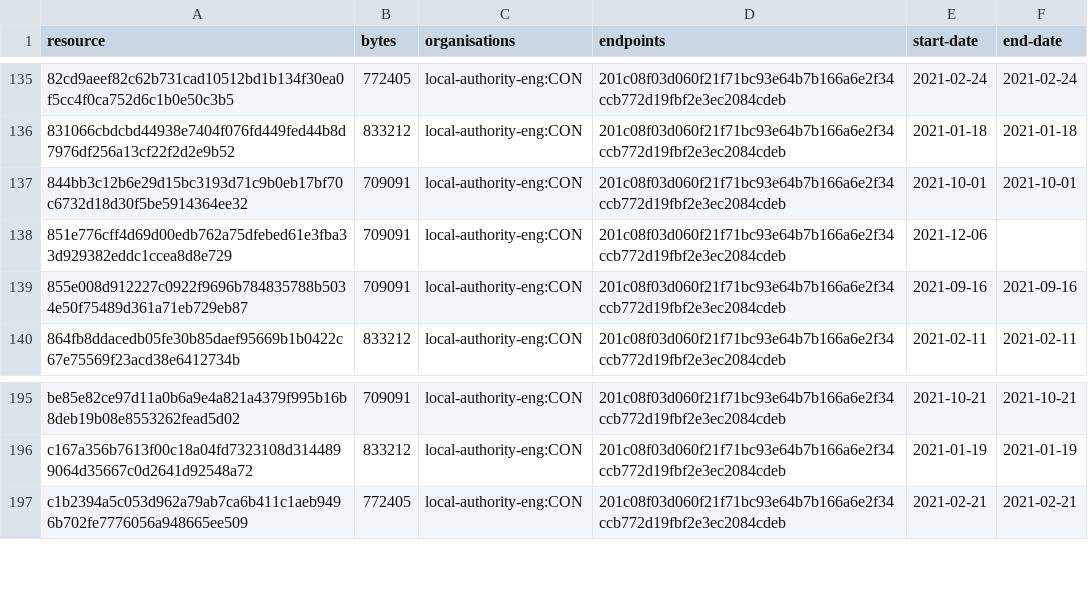
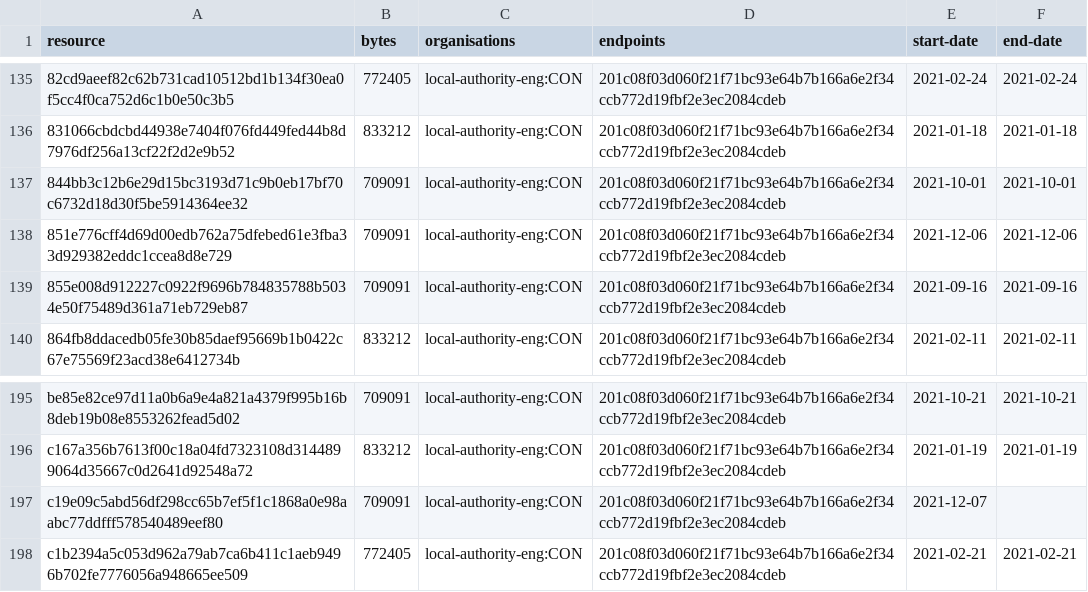
Before and after one commit to digital-land/brownfield-site-collection, a CSV file: collection/resource.csv, drawn as a sheet; only a part is shown, gaps mark what is left out.

```diff
--- a/collection/resource.csv
+++ b/collection/resource.csv
@@ -137,3 +137,3 @@ resource,bytes,organisations,endpoints,start-date,end-date
 844bb3c12b6e29d15bc3193d71c9b0eb17bf70c6732d18d30f5be5914364ee32,709091,local-authority-eng:CON,201c08f03d060f21f71bc93e64b7b166a6e2f34ccb772d19fbf2e3ec2084cdeb,2021-10-01,2021-10-01
-851e776cff4d69d00edb762a75dfebed61e3fba33d929382eddc1ccea8d8e729,709091,local-authority-eng:CON,201c08f03d060f21f71bc93e64b7b166a6e2f34ccb772d19fbf2e3ec2084cdeb,2021-12-06,
+851e776cff4d69d00edb762a75dfebed61e3fba33d929382eddc1ccea8d8e729,709091,local-authority-eng:CON,201c08f03d060f21f71bc93e64b7b166a6e2f34ccb772d19fbf2e3ec2084cdeb,2021-12-06,2021-12-06
 855e008d912227c0922f9696b784835788b5034e50f75489d361a71eb729eb87,709091,local-authority-eng:CON,201c08f03d060f21f71bc93e64b7b166a6e2f34ccb772d19fbf2e3ec2084cdeb,2021-09-16,2021-09-16
@@ -196,2 +196,3 @@ be85e82ce97d11a0b6a9e4a821a4379f995b16b8deb19b08e8553262fead5d02,709091,local-au
 c167a356b7613f00c18a04fd7323108d3144899064d35667c0d2641d92548a72,833212,local-authority-eng:CON,201c08f03d060f21f71bc93e64b7b166a6e2f34ccb772d19fbf2e3ec2084cdeb,2021-01-19,2021-01-19
+c19e09c5abd56df298cc65b7ef5f1c1868a0e98aabc77ddfff578540489eef80,709091,local-authority-eng:CON,201c08f03d060f21f71bc93e64b7b166a6e2f34ccb772d19fbf2e3ec2084cdeb,2021-12-07,
 c1b2394a5c053d962a79ab7ca6b411c1aeb9496b702fe7776056a948665ee509,772405,local-authority-eng:CON,201c08f03d060f21f71bc93e64b7b166a6e2f34ccb772d19fbf2e3ec2084cdeb,2021-02-21,2021-02-21
```
Also changed, not shown: collection/log.csv, 1 other file.
